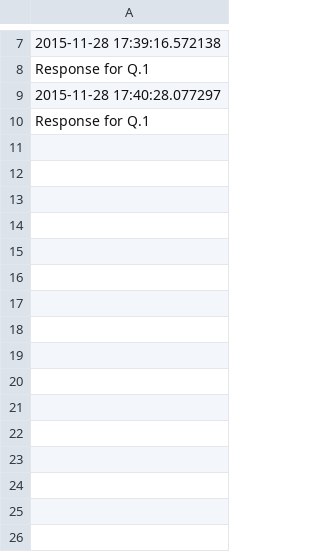
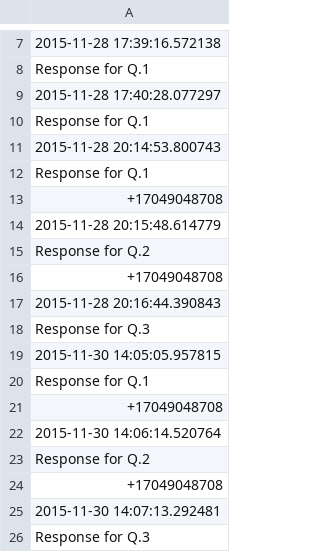
Before and after one commit to kedark3/SMSpoll, a CSV file: SMSpoll/media/result/resultTest 123153.csv, drawn as a sheet; only a part is shown, gaps mark what is left out; the diff names each change by its address in the sheet, - before the commit and + after, or states it on an @@ line.

```diff
--- a/SMSpoll/media/result/resultTest 123153.csv
+++ b/SMSpoll/media/result/resultTest 123153.csv
+row 11: 2015-11-28 20:14:53.800743
+row 12: Response for Q.1
+row 13: +17049048708
+row 14: 2015-11-28 20:15:48.614779
+row 15: Response for Q.2
+row 16: +17049048708
+row 17: 2015-11-28 20:16:44.390843
+row 18: Response for Q.3
+row 19: 2015-11-30 14:05:05.957815
+row 20: Response for Q.1
+row 21: +17049048708
+row 22: 2015-11-30 14:06:14.520764
+row 23: Response for Q.2
+row 24: +17049048708
+row 25: 2015-11-30 14:07:13.292481
+row 26: Response for Q.3
```
Also changed, not shown: 3 other files.
